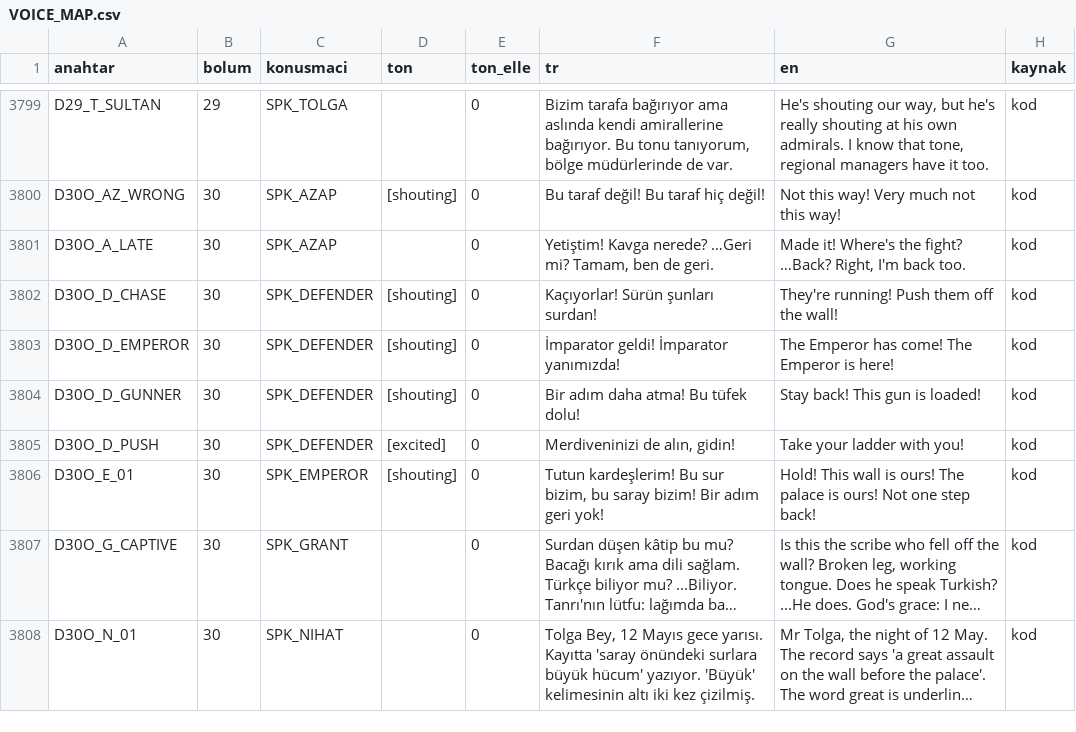
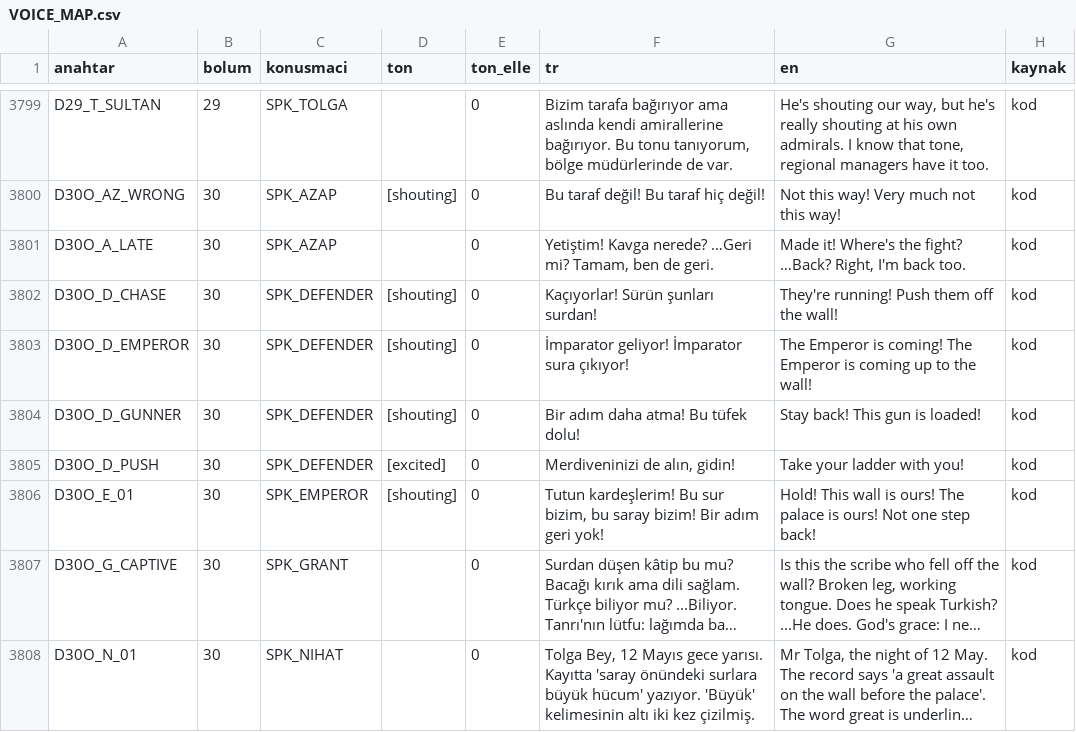
Before and after one commit to TradersEntertainment/nothistorygame, a CSV file: docs/voice/VOICE_MAP.csv, drawn as a sheet; only a part is shown, gaps mark what is left out; long unchanged cells end in ….

```diff
--- a/docs/voice/VOICE_MAP.csv
+++ b/docs/voice/VOICE_MAP.csv
@@ -3802,3 +3802,3 @@ D30O_A_LATE,30,SPK_AZAP,,0,"Yetiştim! Kavga nerede? …Geri mi? Tamam, ben de g
 D30O_D_CHASE,30,SPK_DEFENDER,[shouting],0,Kaçıyorlar! Sürün şunları surdan!,They're running! Push them off the wall!,kod
-D30O_D_EMPEROR,30,SPK_DEFENDER,[shouting],0,İmparator geldi! İmparator yanımızda!,The Emperor has come! The Emperor is here!,kod
+D30O_D_EMPEROR,30,SPK_DEFENDER,[shouting],0,İmparator geliyor! İmparator sura çıkıyor!,The Emperor is coming! The Emperor is coming up to the wall!,kod
 D30O_D_GUNNER,30,SPK_DEFENDER,[shouting],0,Bir adım daha atma! Bu tüfek dolu!,Stay back! This gun is loaded!,kod
```
Also changed, not shown: 13 other files.
